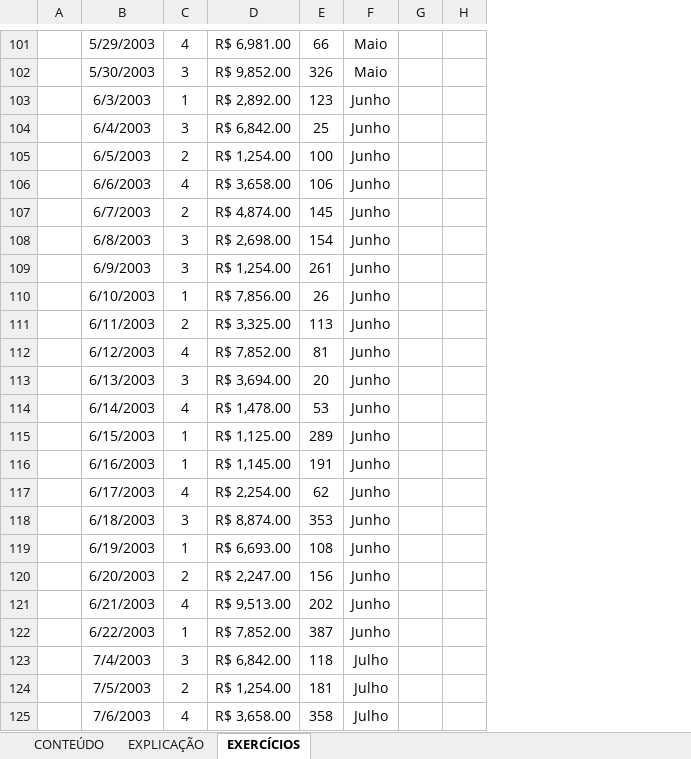
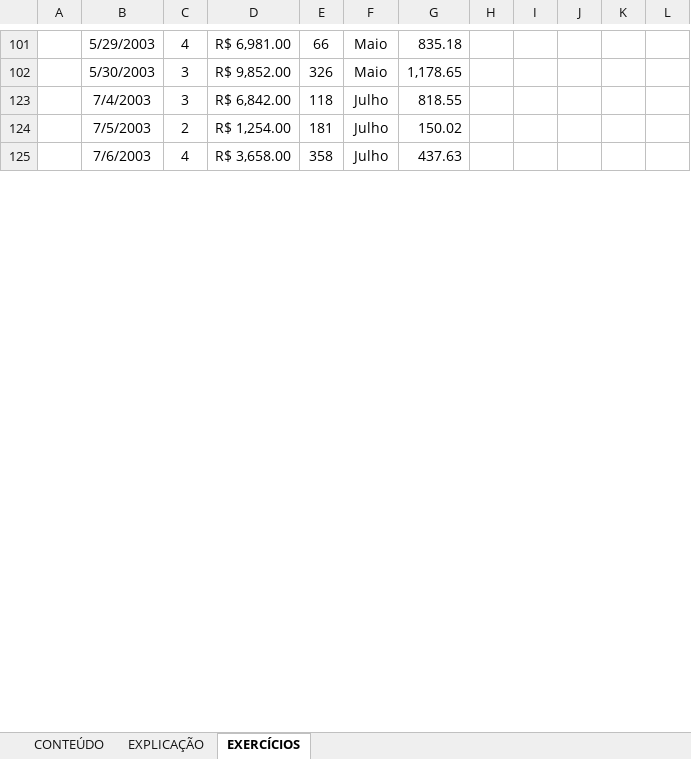
Before and after one commit to Laurentius96/DNC-DataScience, an Excel workbook: Materia_2-PowerBi/IP - EX 50 - Tabela dinamica I (Anexo).xlsx, sheet EXERCÍCIOS, drawn as a sheet; only a part is shown, gaps mark what is left out; values as stored, in another font and other column widths than the file's, no borders; charts and pictures not drawn; removed rows and columns are numbered as before the commit, all else as after; the diff covers the shown part only; the diff names each change by its address in the sheet, - before the commit and + after, or states it on an @@ line.

Commit message:
Update IP - EX 50 - Tabela dinamica I (Anexo).xlsx
Encontrando a % da comissão

```diff
--- a/Materia_2-PowerBi/IP - EX 50 - Tabela dinamica I (Anexo).xlsx (sheet EXERCÍCIOS)
+++ b/Materia_2-PowerBi/IP - EX 50 - Tabela dinamica I (Anexo).xlsx (sheet EXERCÍCIOS)
-column G, empty
+column G, rows 101-125: 835.18 | 1,178.65 | 818.55 | 150.02 | 437.63
+column I, empty
+column J, empty
+column K, empty
+column L, empty
-row 103:  | 6/3/2003 | 1 | R$ 2,892.00 | 123 | Junho
-row 104:  | 6/4/2003 | 3 | R$ 6,842.00 | 25 | Junho
-row 105:  | 6/5/2003 | 2 | R$ 1,254.00 | 100 | Junho
-row 106:  | 6/6/2003 | 4 | R$ 3,658.00 | 106 | Junho
-row 107:  | 6/7/2003 | 2 | R$ 4,874.00 | 145 | Junho
-row 108:  | 6/8/2003 | 3 | R$ 2,698.00 | 154 | Junho
-row 109:  | 6/9/2003 | 3 | R$ 1,254.00 | 261 | Junho
-row 110:  | 6/10/2003 | 1 | R$ 7,856.00 | 26 | Junho
-row 111:  | 6/11/2003 | 2 | R$ 3,325.00 | 113 | Junho
-row 112:  | 6/12/2003 | 4 | R$ 7,852.00 | 81 | Junho
-row 113:  | 6/13/2003 | 3 | R$ 3,694.00 | 20 | Junho
-row 114:  | 6/14/2003 | 4 | R$ 1,478.00 | 53 | Junho
-row 115:  | 6/15/2003 | 1 | R$ 1,125.00 | 289 | Junho
-row 116:  | 6/16/2003 | 1 | R$ 1,145.00 | 191 | Junho
-row 117:  | 6/17/2003 | 4 | R$ 2,254.00 | 62 | Junho
-row 118:  | 6/18/2003 | 3 | R$ 8,874.00 | 353 | Junho
-row 119:  | 6/19/2003 | 1 | R$ 6,693.00 | 108 | Junho
-row 120:  | 6/20/2003 | 2 | R$ 2,247.00 | 156 | Junho
-row 121:  | 6/21/2003 | 4 | R$ 9,513.00 | 202 | Junho
-row 122:  | 6/22/2003 | 1 | R$ 7,852.00 | 387 | Junho
```
Also changed, not shown: 41 removed rows and 18 edited cells elsewhere in this sheet, hidden cells.
